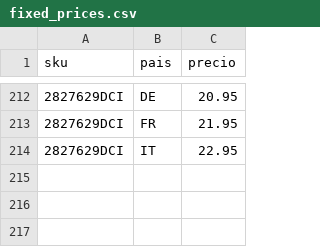
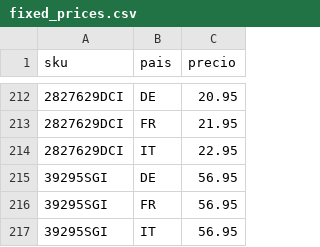
Before and after one commit to christianvidalwolf-prog/amazonapiseller, a CSV file: fixed_prices.csv, drawn as a sheet; only a part is shown, gaps mark what is left out; the diff names each change by its address in the sheet, - before the commit and + after, or states it on an @@ line.

```diff
--- a/fixed_prices.csv
+++ b/fixed_prices.csv
+row 215: 39295SGI | DE | 56.95
+row 216: 39295SGI | FR | 56.95
+row 217: 39295SGI | IT | 56.95
```
